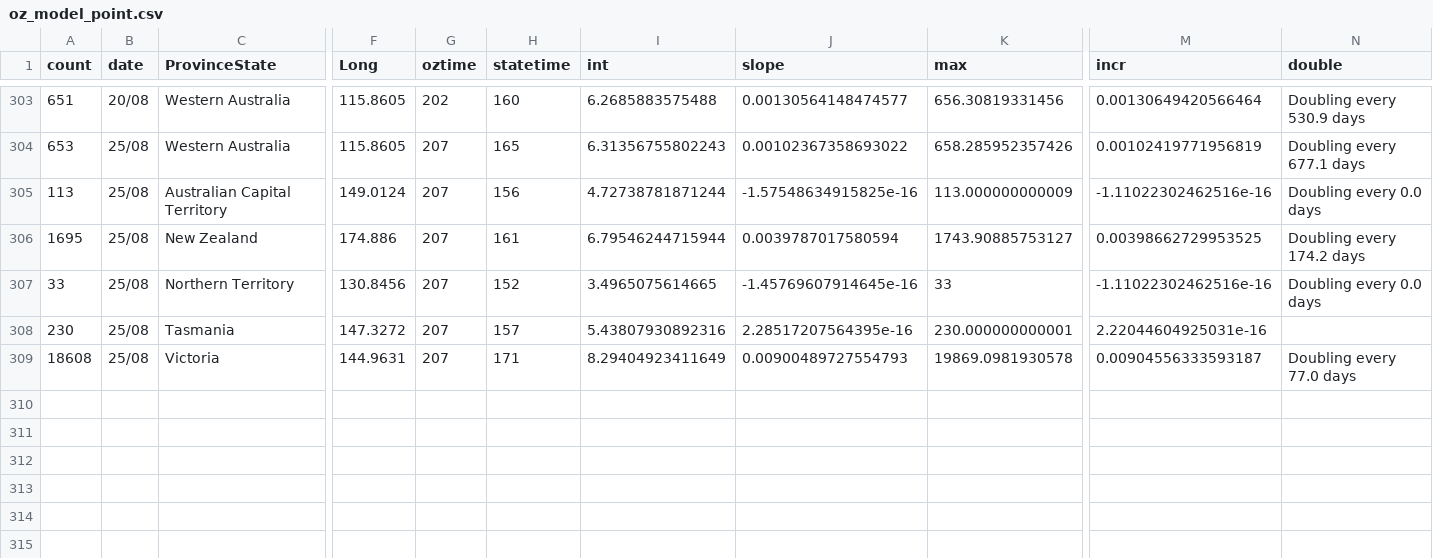
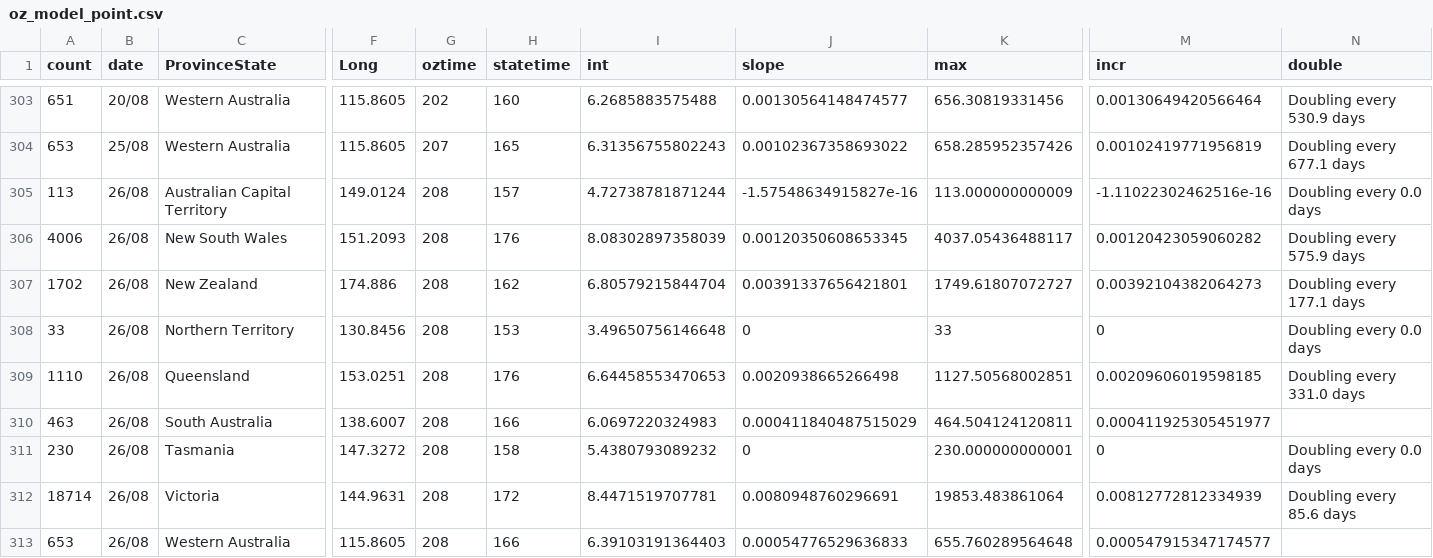
Before and after one commit to TimothyStaples/oz_covid_trajectory, a CSV file: oz_model_point.csv, drawn as a sheet; only a part is shown, gaps mark what is left out; removed rows and columns are numbered as before the commit, all else as after; rows hold the shown columns only; the diff names each change by its address in the sheet, - before the commit and + after, or states it on an @@ line.

```diff
--- a/oz_model_point.csv
+++ b/oz_model_point.csv
-B305 (date): 25/08
+B305 (date): 26/08
-G305 (oztime): 207
+G305 (oztime): 208
-H305 (statetime): 156
+H305 (statetime): 157
-J305 (slope): -1.57548634915825e-16
+J305 (slope): -1.57548634915827e-16
-row 306: 1695 | 25/08 | New Zealand | 174.886 | 207 | 161 | 6.79546244715944 | 0.0039787017580594 | 1743.90885753127 | 0.00398662729953525 | Doubling every 174.2 days
+row 306: 4006 | 26/08 | New South Wales | 151.2093 | 208 | 176 | 8.08302897358039 | 0.00120350608653345 | 4037.05436488117 | 0.00120423059060282 | Doubling every 575.9 days
+row 307: 1702 | 26/08 | New Zealand | 174.886 | 208 | 162 | 6.80579215844704 | 0.00391337656421801 | 1749.61807072727 | 0.00392104382064273 | Doubling every 177.1 days
-B308 (date): 25/08
+B308 (date): 26/08
-G308 (oztime): 207
+G308 (oztime): 208
-H308 (statetime): 152
+H308 (statetime): 153
-I308 (int): 3.4965075614665
+I308 (int): 3.49650756146648
-J308 (slope): -1.45769607914645e-16
+J308 (slope): 0
-M308 (incr): -1.11022302462516e-16
+M308 (incr): 0
+row 309: 1110 | 26/08 | Queensland | 153.0251 | 208 | 176 | 6.64458553470653 | 0.0020938665266498 | 1127.50568002851 | 0.00209606019598185 | Doubling every 331.0 days
+row 310: 463 | 26/08 | South Australia | 138.6007 | 208 | 166 | 6.0697220324983 | 0.000411840487515029 | 464.504124120811 | 0.000411925305451977
-B311 (date): 25/08
+B311 (date): 26/08
-G311 (oztime): 207
+G311 (oztime): 208
-H311 (statetime): 157
+H311 (statetime): 158
-I311 (int): 5.43807930892316
+I311 (int): 5.4380793089232
-J311 (slope): 2.28517207564395e-16
+J311 (slope): 0
-M311 (incr): 2.22044604925031e-16
+M311 (incr): 0
-N311 (double): (empty)
+N311 (double): Doubling every 0.0 days
-row 309: 18608 | 25/08 | Victoria | 144.9631 | 207 | 171 | 8.29404923411649 | 0.00900489727554793 | 19869.0981930578 | 0.00904556333593187 | Doubling every 77.0 days
+row 312: 18714 | 26/08 | Victoria | 144.9631 | 208 | 172 | 8.4471519707781 | 0.0080948760296691 | 19853.483861064 | 0.00812772812334939 | Doubling every 85.6 days
+row 313: 653 | 26/08 | Western Australia | 115.8605 | 208 | 166 | 6.39103191364403 | 0.00054776529636833 | 655.760289564648 | 0.000547915347174577
```
Also changed, not shown: oz_model.csv, oz_slope.csv.
